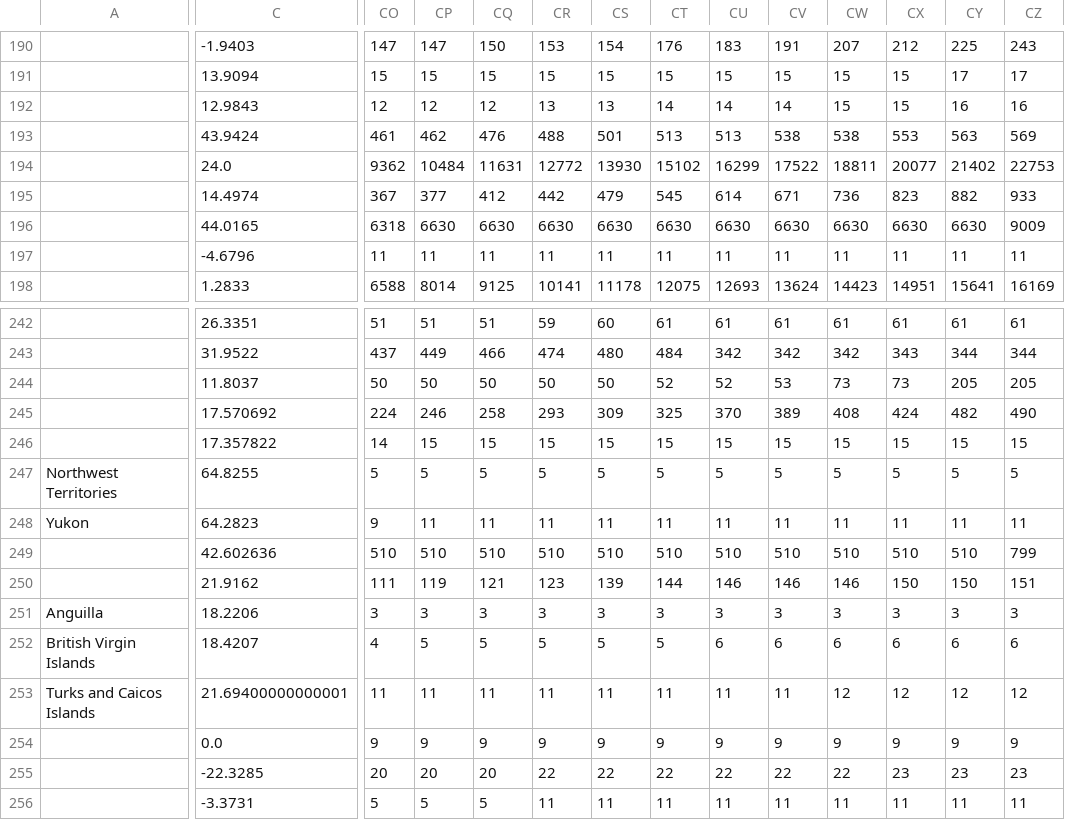
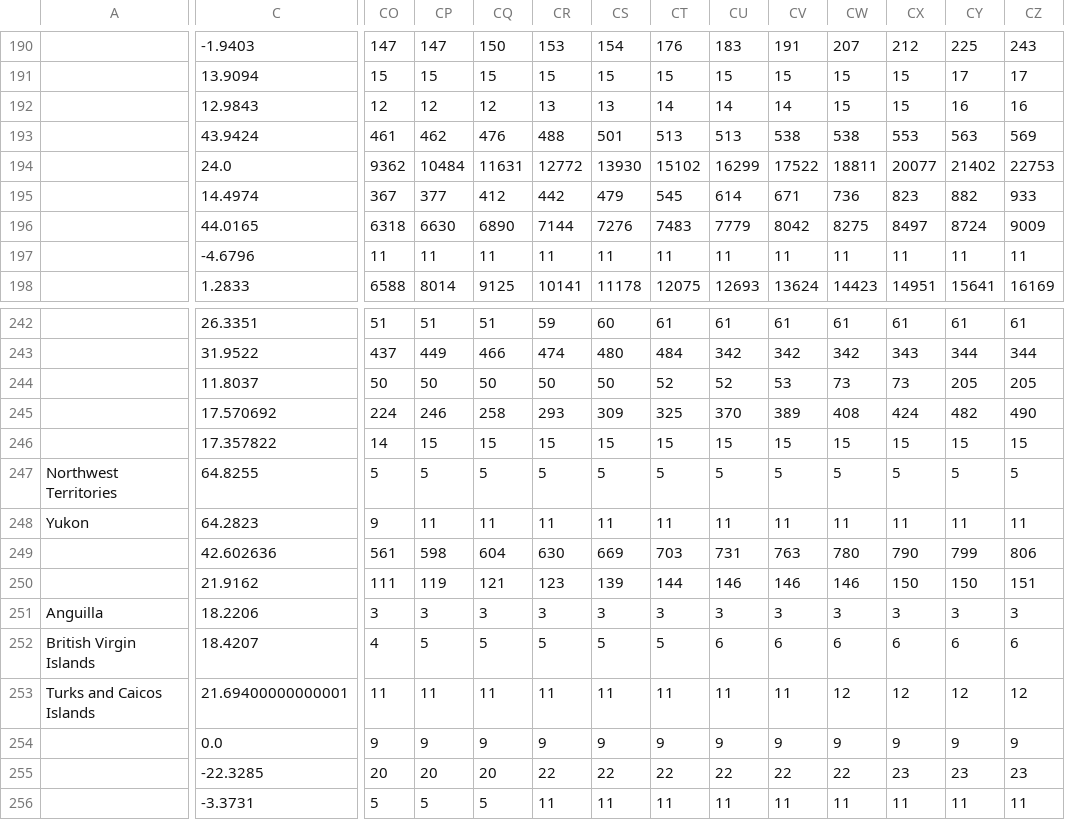
Before and after one commit to osvodef/corona, a CSV file: assets/data/cases.csv, drawn as a sheet; only a part is shown, gaps mark what is left out; the diff names each change by its address in the sheet, - before the commit and + after, or states it on an @@ line.

Commit message:
data update

```diff
--- a/assets/data/cases.csv
+++ b/assets/data/cases.csv
-CQ196: 6630
+CQ196: 6890
-CR196: 6630
+CR196: 7144
-CS196: 6630
+CS196: 7276
-CT196: 6630
+CT196: 7483
-CU196: 6630
+CU196: 7779
-CV196: 6630
+CV196: 8042
-CW196: 6630
+CW196: 8275
-CX196: 6630
+CX196: 8497
-CY196: 6630
+CY196: 8724
-CO249: 510
+CO249: 561
-CP249: 510
+CP249: 598
-CQ249: 510
+CQ249: 604
-CR249: 510
+CR249: 630
-CS249: 510
+CS249: 669
-CT249: 510
+CT249: 703
-CU249: 510
+CU249: 731
-CV249: 510
+CV249: 763
-CW249: 510
+CW249: 780
-CX249: 510
+CX249: 790
-CY249: 510
+CY249: 799
-CZ249: 799
+CZ249: 806
```
Also changed, not shown: assets/data/deaths.csv.
